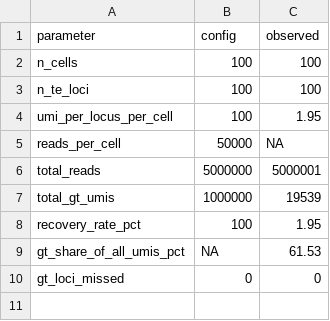
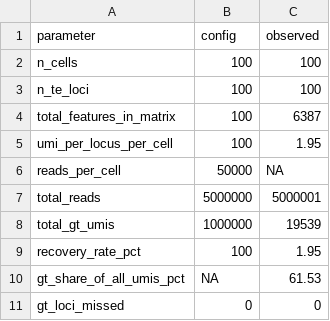
Before and after one commit to jcbclffrd/soloTEmvpWGsim, a TSV file: validation_report/config_vs_output.tsv, drawn as a sheet; the diff names each change by its address in the sheet, - before the commit and + after, or states it on an @@ line.

```diff
--- a/validation_report/config_vs_output.tsv
+++ b/validation_report/config_vs_output.tsv
+row 4: total_features_in_matrix | 100 | 6387
```
Also changed, not shown: 1 other file.
